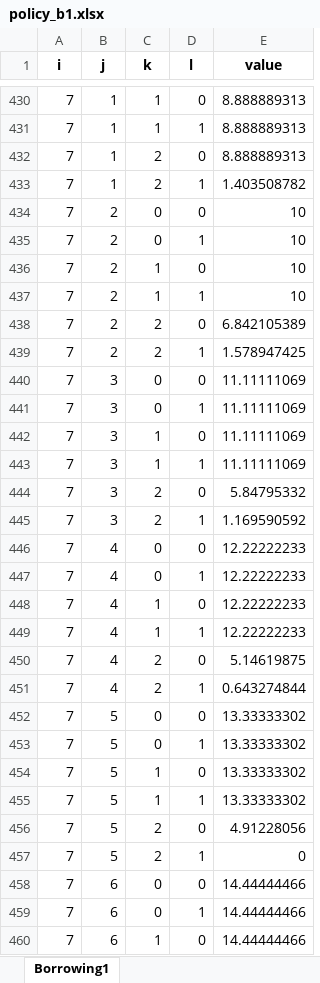
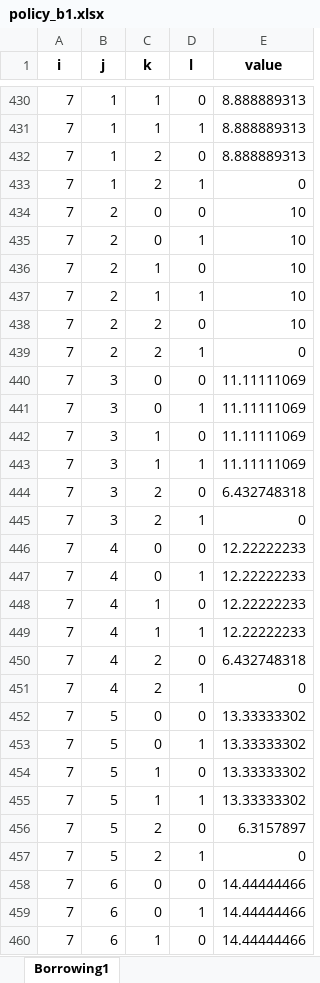
Before and after one commit to Qingsong-Song/Chapter_3, an Excel workbook: exports/policy_b1.xlsx, sheet Borrowing1, drawn as a sheet; only a part is shown, gaps mark what is left out; values as stored, in another font and other column widths than the file's, no borders; the diff covers the shown part only; the diff names each change by its address in the sheet, - before the commit and + after, or states it on an @@ line.

```diff
--- a/exports/policy_b1.xlsx (sheet Borrowing1)
+++ b/exports/policy_b1.xlsx (sheet Borrowing1)
-E433 (value): 1.403508782
+E433 (value): 0
-E438 (value): 6.842105389
+E438 (value): 10
-E439 (value): 1.578947425
+E439 (value): 0
-E444 (value): 5.84795332
+E444 (value): 6.432748318
-E445 (value): 1.169590592
+E445 (value): 0
-E450 (value): 5.14619875
+E450 (value): 6.432748318
-E451 (value): 0.643274844
+E451 (value): 0
-E456 (value): 4.91228056
+E456 (value): 6.3157897
```
Also changed, not shown: 102 edited cells elsewhere in this sheet, exports/V_final.xlsx, exports/W_final.xlsx, 35 other files.
